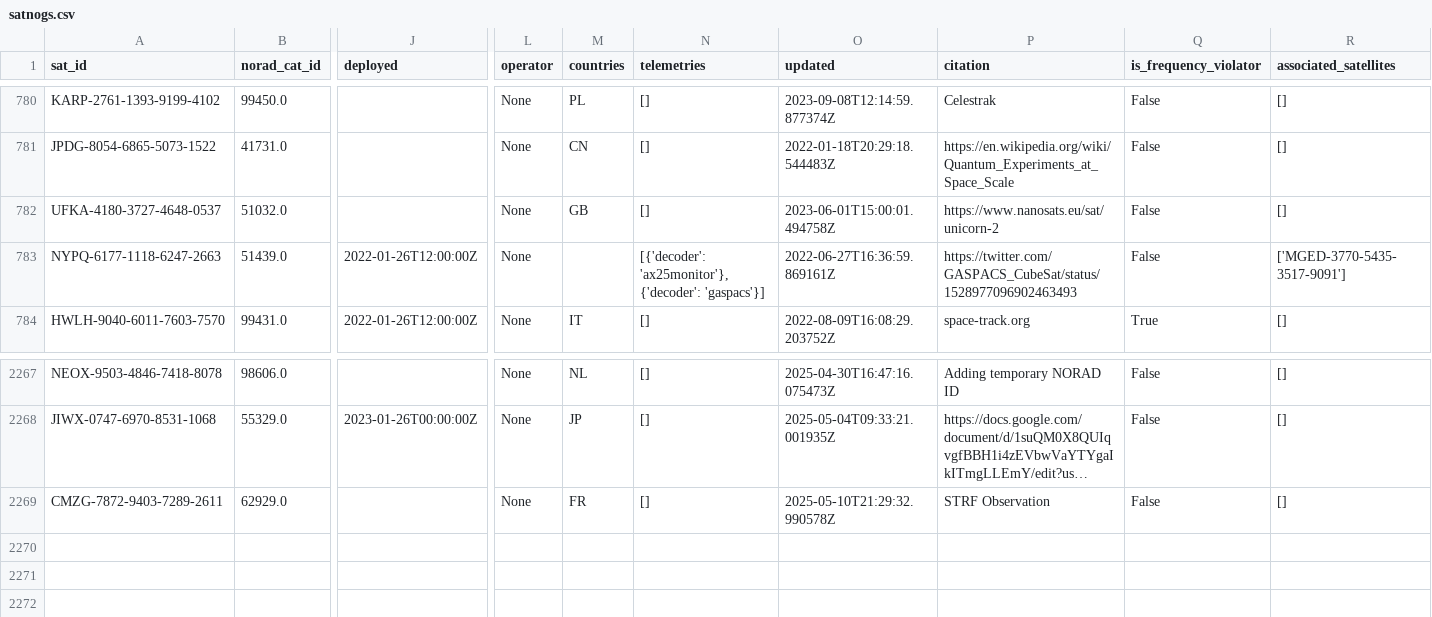
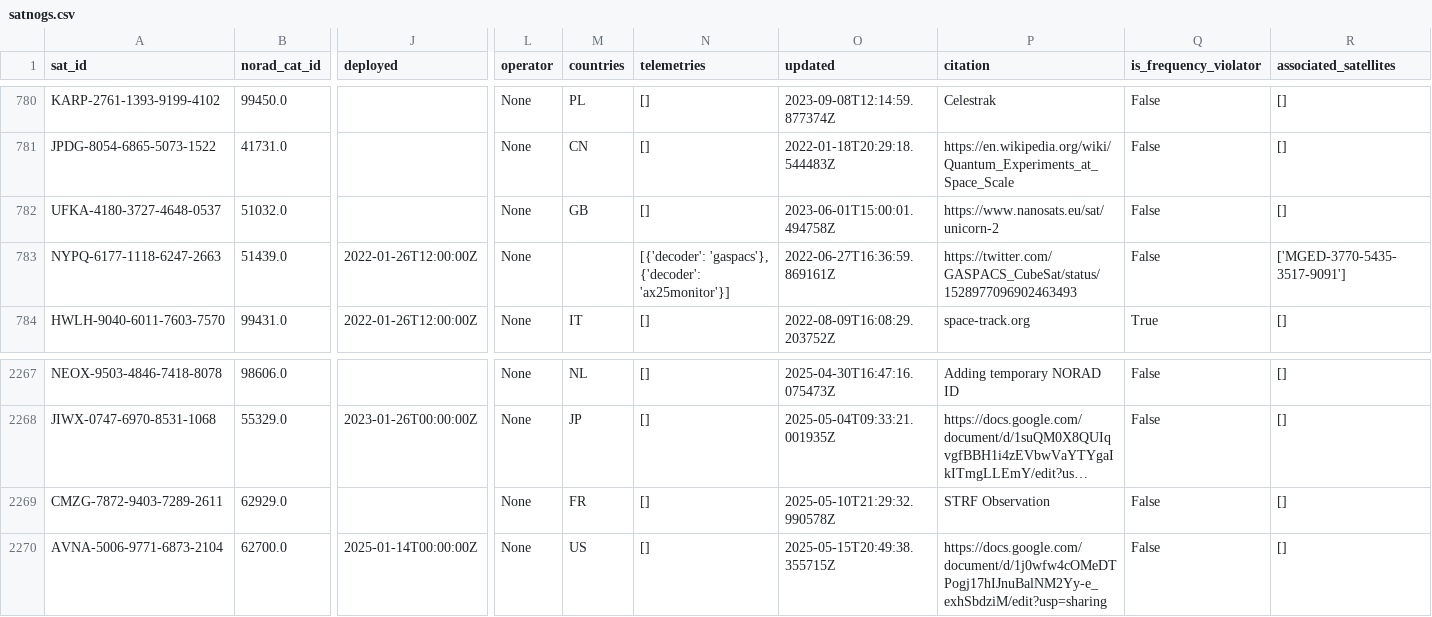
Before and after one commit to hyundotio/amateur-satellite-database, a CSV file: data/satnogs.csv, drawn as a sheet; only a part is shown, gaps mark what is left out; long unchanged cells end in …; rows hold the shown columns only; the diff names each change by its address in the sheet, - before the commit and + after, or states it on an @@ line.

```diff
--- a/data/satnogs.csv
+++ b/data/satnogs.csv
-N783 (telemetries): [{'decoder': 'ax25monitor'}, {'decoder': 'gaspacs'}]
+N783 (telemetries): [{'decoder': 'gaspacs'}, {'decoder': 'ax25monitor'}]
+row 2270: AVNA-5006-9771-6873-2104 | 62700.0 | 2025-01-14T00:00:00Z | None | US | [] | 2025-05-15T20:49:38.355715Z | https://docs.google.com/document/d/1j0wfw4cOMeDTPogj17hIJnuBalNM2Yy-e_exhSbdziM/edit?usp=sharing | False | []
```
Also changed, not shown: 1 other file.
